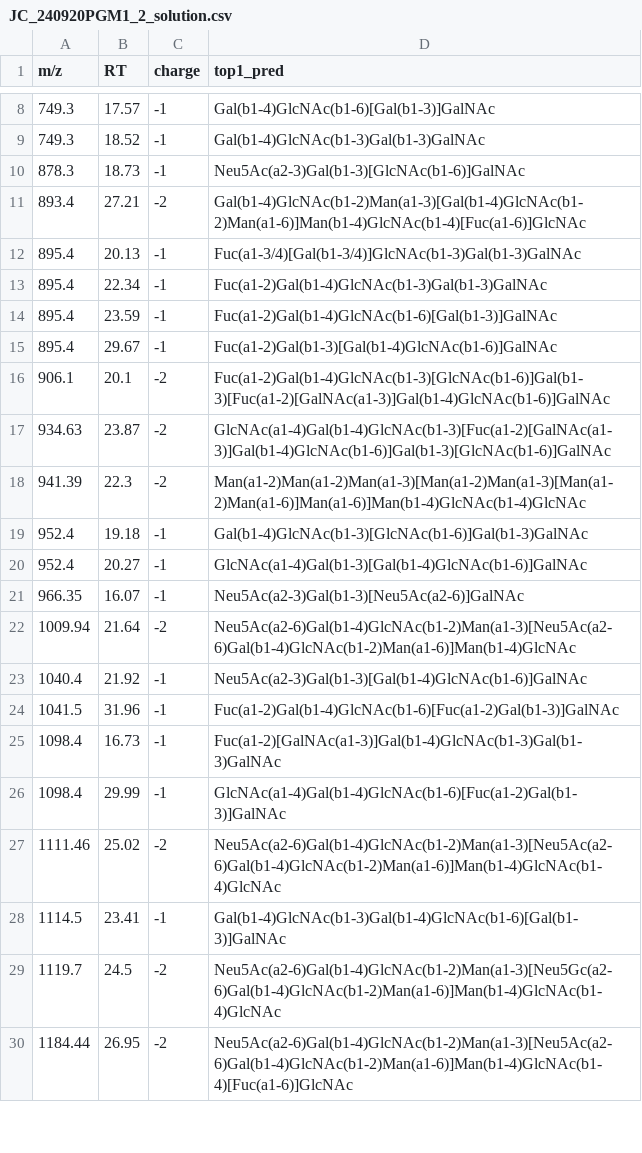
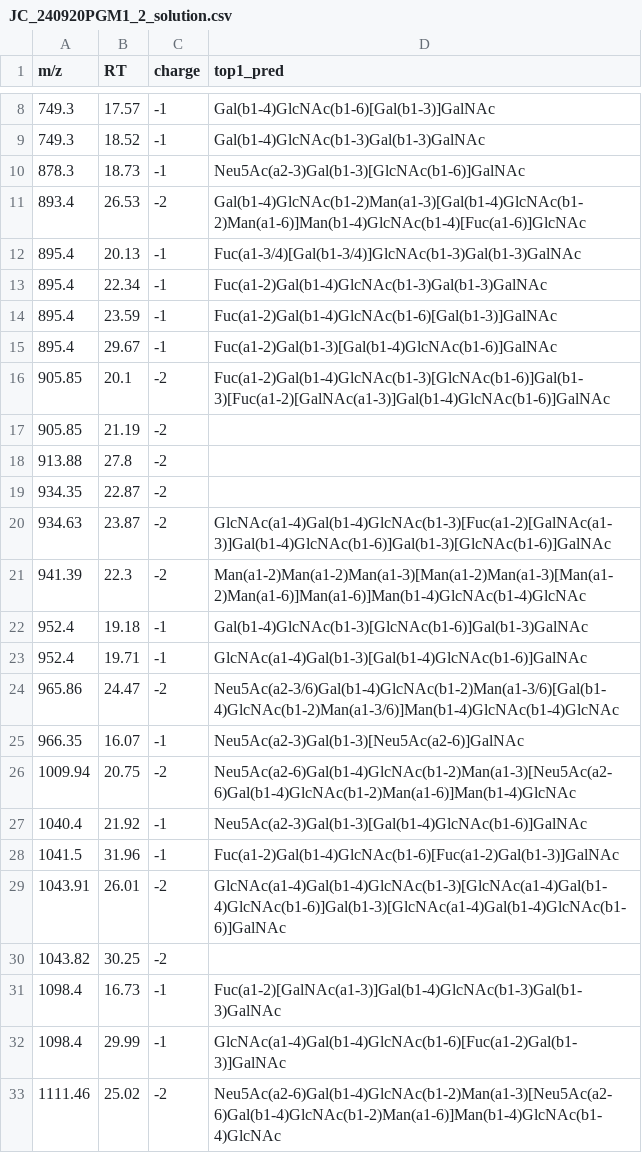
Before and after one commit to BojarLab/GlycoGauntlet, a CSV file: data/public_test/JC_240920PGM1_2_solution.csv, drawn as a sheet; only a part is shown, gaps mark what is left out; the shorter side is filled out with more unchanged rows; the diff covers the shown part only.

```diff
--- a/data/public_test/JC_240920PGM1_2_solution.csv
+++ b/data/public_test/JC_240920PGM1_2_solution.csv
@@ -10,3 +10,3 @@ m/z,RT,charge,top1_pred
 878.3,18.73,-1,Neu5Ac(a2-3)Gal(b1-3)[GlcNAc(b1-6)]GalNAc
-893.4,27.21,-2,Gal(b1-4)GlcNAc(b1-2)Man(a1-3)[Gal(b1-4)GlcNAc(b1-2)Man(a1-6)]Man(b1-4)GlcNAc(b1-4)[Fuc(a1-6)]GlcNAc
+893.4,26.53,-2,Gal(b1-4)GlcNAc(b1-2)Man(a1-3)[Gal(b1-4)GlcNAc(b1-2)Man(a1-6)]Man(b1-4)GlcNAc(b1-4)[Fuc(a1-6)]GlcNAc
 895.4,20.13,-1,Fuc(a1-3/4)[Gal(b1-3/4)]GlcNAc(b1-3)Gal(b1-3)GalNAc
@@ -15,3 +15,6 @@ m/z,RT,charge,top1_pred
 895.4,29.67,-1,Fuc(a1-2)Gal(b1-3)[Gal(b1-4)GlcNAc(b1-6)]GalNAc
-906.1,20.1,-2,Fuc(a1-2)Gal(b1-4)GlcNAc(b1-3)[GlcNAc(b1-6)]Gal(b1-3)[Fuc(a1-2)[GalNAc(a1-3)]Gal(b1-4)GlcNAc(b1-6)]GalNAc
+905.85,20.1,-2,Fuc(a1-2)Gal(b1-4)GlcNAc(b1-3)[GlcNAc(b1-6)]Gal(b1-3)[Fuc(a1-2)[GalNAc(a1-3)]Gal(b1-4)GlcNAc(b1-6)]GalNAc
+905.85,21.19,-2,
+913.88,27.8,-2,
+934.35,22.87,-2,
 934.63,23.87,-2,GlcNAc(a1-4)Gal(b1-4)GlcNAc(b1-3)[Fuc(a1-2)[GalNAc(a1-3)]Gal(b1-4)GlcNAc(b1-6)]Gal(b1-3)[GlcNAc(b1-6)]GalNAc
@@ -19,7 +22,10 @@ m/z,RT,charge,top1_pred
 952.4,19.18,-1,Gal(b1-4)GlcNAc(b1-3)[GlcNAc(b1-6)]Gal(b1-3)GalNAc
-952.4,20.27,-1,GlcNAc(a1-4)Gal(b1-3)[Gal(b1-4)GlcNAc(b1-6)]GalNAc
+952.4,19.71,-1,GlcNAc(a1-4)Gal(b1-3)[Gal(b1-4)GlcNAc(b1-6)]GalNAc
+965.86,24.47,-2,Neu5Ac(a2-3/6)Gal(b1-4)GlcNAc(b1-2)Man(a1-3/6)[Gal(b1-4)GlcNAc(b1-2)Man(a1-3/6)]Man(b1-4)GlcNAc(b1-4)GlcNAc
 966.35,16.07,-1,Neu5Ac(a2-3)Gal(b1-3)[Neu5Ac(a2-6)]GalNAc
-1009.94,21.64,-2,Neu5Ac(a2-6)Gal(b1-4)GlcNAc(b1-2)Man(a1-3)[Neu5Ac(a2-6)Gal(b1-4)GlcNAc(b1-2)Man(a1-6)]Man(b1-4)GlcNAc
+1009.94,20.75,-2,Neu5Ac(a2-6)Gal(b1-4)GlcNAc(b1-2)Man(a1-3)[Neu5Ac(a2-6)Gal(b1-4)GlcNAc(b1-2)Man(a1-6)]Man(b1-4)GlcNAc
 1040.4,21.92,-1,Neu5Ac(a2-3)Gal(b1-3)[Gal(b1-4)GlcNAc(b1-6)]GalNAc
 1041.5,31.96,-1,Fuc(a1-2)Gal(b1-4)GlcNAc(b1-6)[Fuc(a1-2)Gal(b1-3)]GalNAc
+1043.91,26.01,-2,GlcNAc(a1-4)Gal(b1-4)GlcNAc(b1-3)[GlcNAc(a1-4)Gal(b1-4)GlcNAc(b1-6)]Gal(b1-3)[GlcNAc(a1-4)Gal(b1-4)GlcNAc(b1-6)]GalNAc
+1043.82,30.25,-2,
 1098.4,16.73,-1,Fuc(a1-2)[GalNAc(a1-3)]Gal(b1-4)GlcNAc(b1-3)Gal(b1-3)GalNAc
```
Also changed, not shown: 11 added rows elsewhere in this file, data/public_test/JC_141128PGMa_solution.csv, data/public_test/JC_200217P1N_200218002345_solution.csv, 16 other files.
